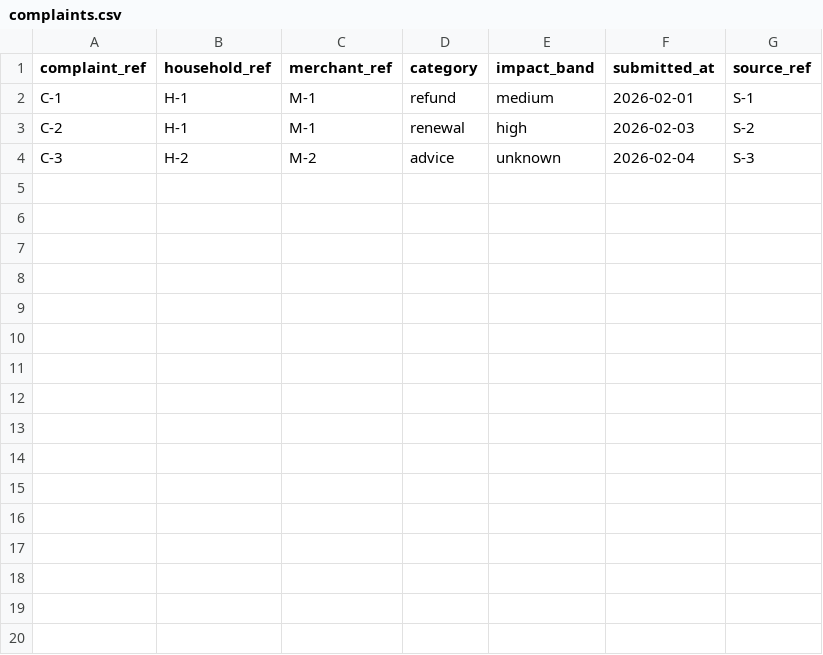
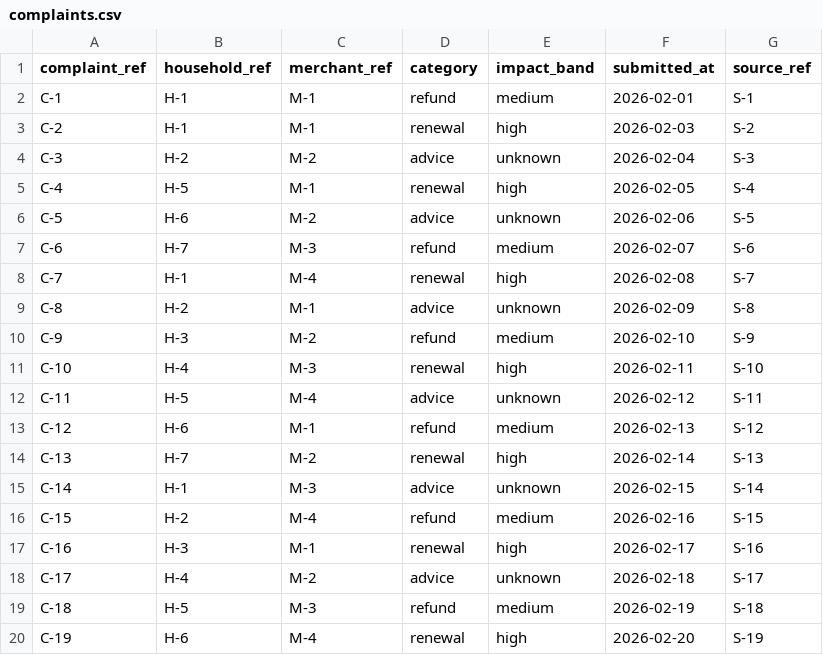
Before and after one commit to rotatinghomew/education-data-112101-004, a CSV file: data/complaints.csv, drawn as a sheet; the diff names each change by its address in the sheet, - before the commit and + after, or states it on an @@ line.

```diff
--- a/data/complaints.csv
+++ b/data/complaints.csv
+row 5: C-4 | H-5 | M-1 | renewal | high | 2026-02-05 | S-4
+row 6: C-5 | H-6 | M-2 | advice | unknown | 2026-02-06 | S-5
+row 7: C-6 | H-7 | M-3 | refund | medium | 2026-02-07 | S-6
+row 8: C-7 | H-1 | M-4 | renewal | high | 2026-02-08 | S-7
+row 9: C-8 | H-2 | M-1 | advice | unknown | 2026-02-09 | S-8
+row 10: C-9 | H-3 | M-2 | refund | medium | 2026-02-10 | S-9
+row 11: C-10 | H-4 | M-3 | renewal | high | 2026-02-11 | S-10
+row 12: C-11 | H-5 | M-4 | advice | unknown | 2026-02-12 | S-11
+row 13: C-12 | H-6 | M-1 | refund | medium | 2026-02-13 | S-12
+row 14: C-13 | H-7 | M-2 | renewal | high | 2026-02-14 | S-13
+row 15: C-14 | H-1 | M-3 | advice | unknown | 2026-02-15 | S-14
+row 16: C-15 | H-2 | M-4 | refund | medium | 2026-02-16 | S-15
+row 17: C-16 | H-3 | M-1 | renewal | high | 2026-02-17 | S-16
+row 18: C-17 | H-4 | M-2 | advice | unknown | 2026-02-18 | S-17
+row 19: C-18 | H-5 | M-3 | refund | medium | 2026-02-19 | S-18
+row 20: C-19 | H-6 | M-4 | renewal | high | 2026-02-20 | S-19
```
Also changed, not shown: data/events.csv, 2 other files.
